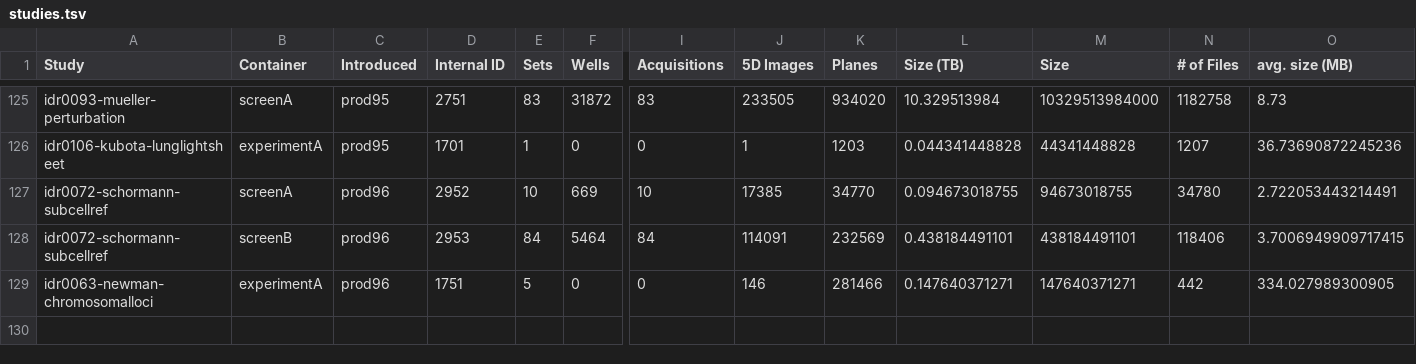
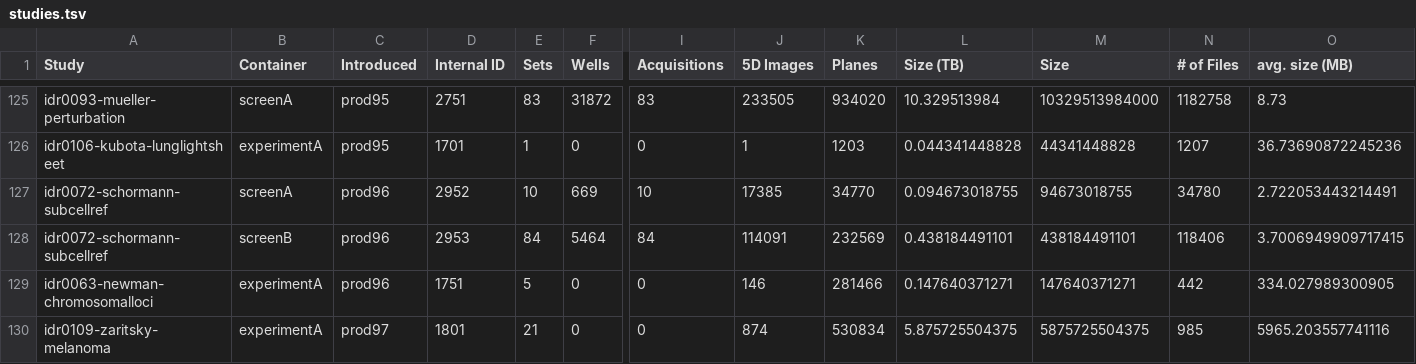
Before and after one commit to IDR/idr.openmicroscopy.org, a TSV file: _data/studies.tsv, drawn as a sheet; only a part is shown, gaps mark what is left out; rows hold the shown columns only; the diff names each change by its address in the sheet, - before the commit and + after, or states it on an @@ line.

Commit message:
Add stats for prod97 release

```diff
--- a/_data/studies.tsv
+++ b/_data/studies.tsv
+row 130: idr0109-zaritsky-melanoma | experimentA | prod97 | 1801 | 21 | 0 | 0 | 874 | 530834 | 5.875725504375 | 5875725504375 | 985 | 5965.203557741116
```
Also changed, not shown: _data/releases.tsv.
